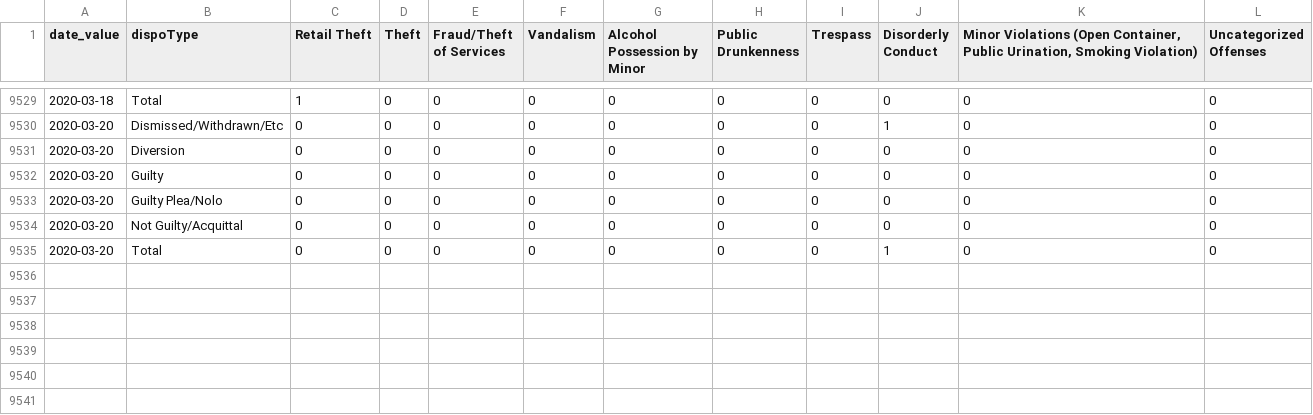
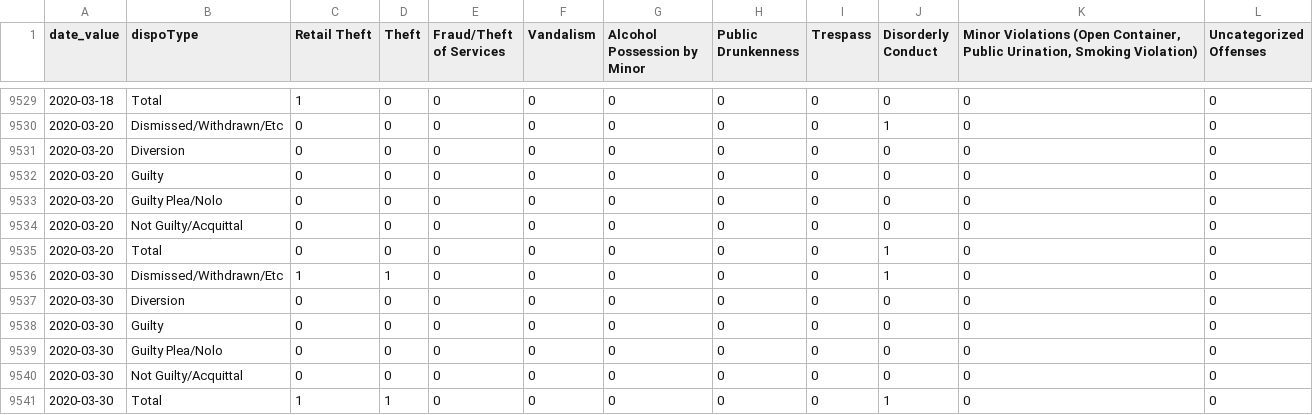
Before and after one commit to PhillyDistrictAttorneysOffice/phillydao-public-data, a CSV file: docs/data/summary_case_outcomes_data_daily_citywide.csv, drawn as a sheet; only a part is shown, gaps mark what is left out; the diff names each change by its address in the sheet, - before the commit and + after, or states it on an @@ line.

```diff
--- a/docs/data/summary_case_outcomes_data_daily_citywide.csv
+++ b/docs/data/summary_case_outcomes_data_daily_citywide.csv
+row 9536: 2020-03-30 | Dismissed/Withdrawn/Etc | 1 | 1 | 0 | 0 | 0 | 0 | 0 | 1 | 0 | 0
+row 9537: 2020-03-30 | Diversion | 0 | 0 | 0 | 0 | 0 | 0 | 0 | 0 | 0 | 0
+row 9538: 2020-03-30 | Guilty | 0 | 0 | 0 | 0 | 0 | 0 | 0 | 0 | 0 | 0
+row 9539: 2020-03-30 | Guilty Plea/Nolo | 0 | 0 | 0 | 0 | 0 | 0 | 0 | 0 | 0 | 0
+row 9540: 2020-03-30 | Not Guilty/Acquittal | 0 | 0 | 0 | 0 | 0 | 0 | 0 | 0 | 0 | 0
+row 9541: 2020-03-30 | Total | 1 | 1 | 0 | 0 | 0 | 0 | 0 | 1 | 0 | 0
```
Also changed, not shown: docs/data/arrest_data_daily_citywide.csv, docs/data/charges_data_daily_citywide.csv, 35 other files.
